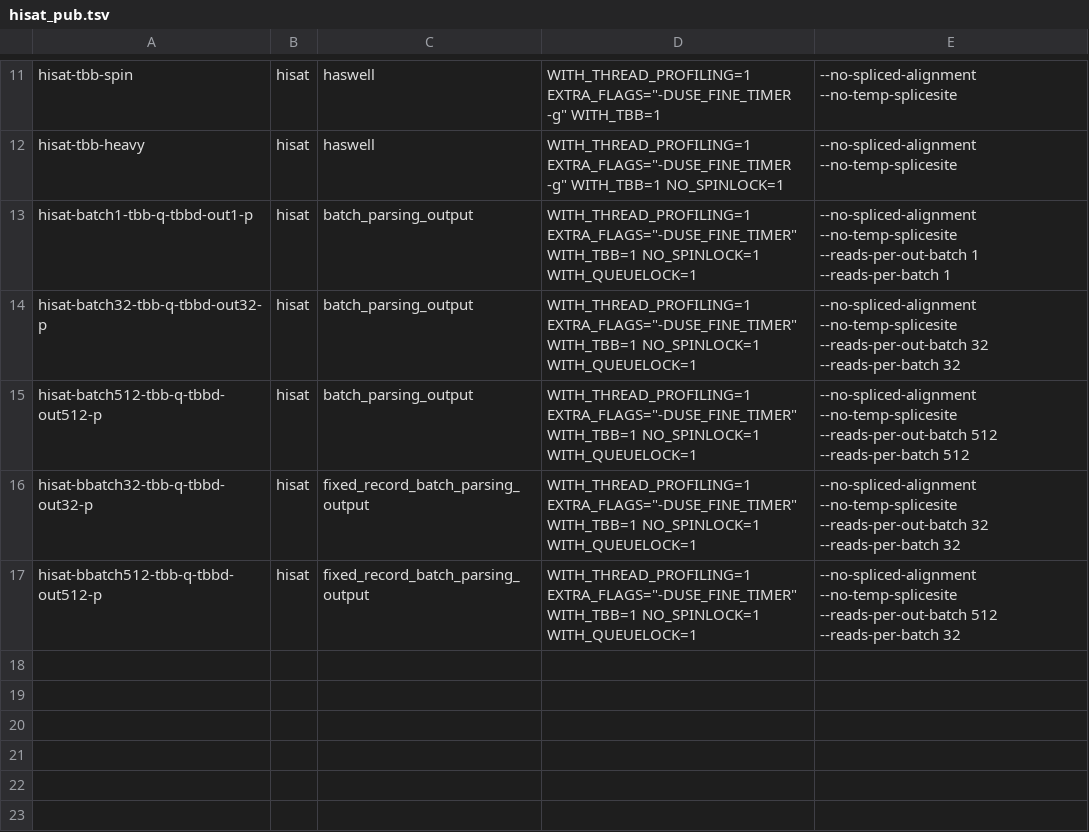
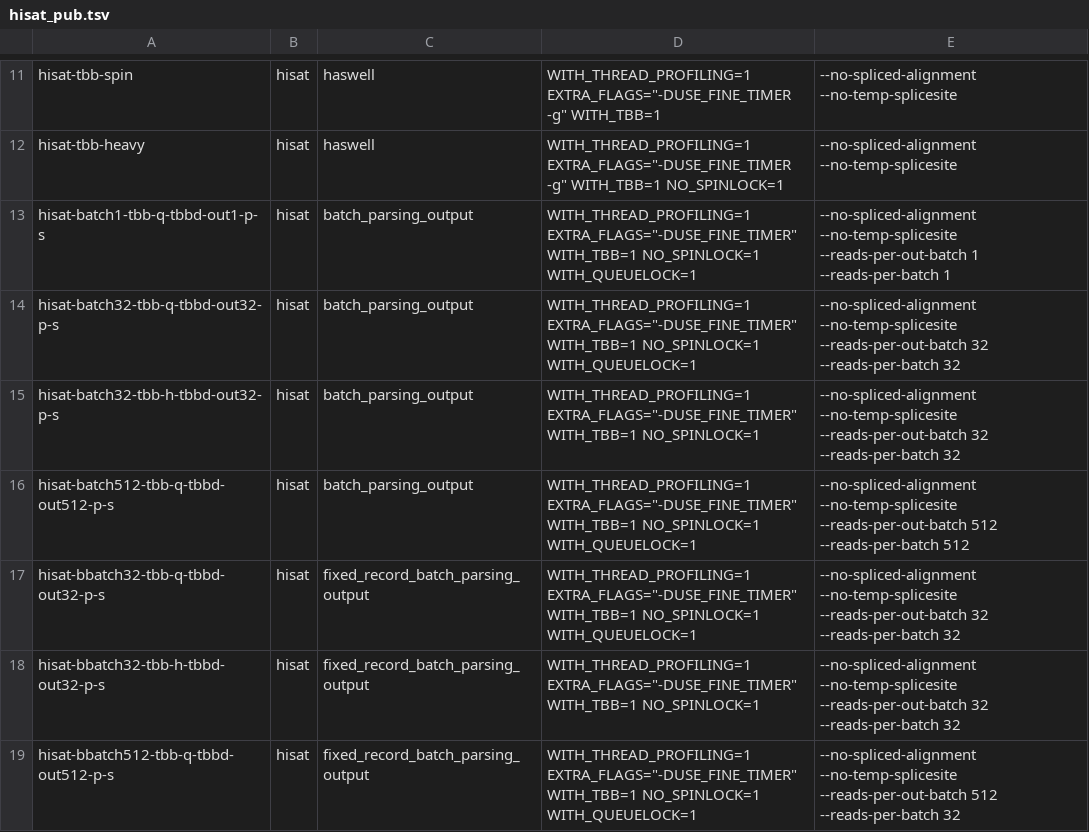
Before and after one commit to BenLangmead/bowtie-scaling, a TSV file: thread_scaling/scripts/experiments/hisat_pub.tsv (was thread_scaling/scripts/experiments/stampede_knl/hisat_pub.tsv), drawn as a sheet; only a part is shown, gaps mark what is left out.

Commit message:
moved config TSVs since they are generic; MT and MP thread series are now equal

```diff
--- a/thread_scaling/scripts/experiments/stampede_knl/hisat_pub.tsv
+++ b/thread_scaling/scripts/experiments/hisat_pub.tsv
@@ -12,6 +12,8 @@ hisat-tbb-spin	hisat	haswell	WITH_THREAD_PROFILING=1 EXTRA_FLAGS="-DUSE_FINE_TIM
 hisat-tbb-heavy	hisat	haswell	WITH_THREAD_PROFILING=1 EXTRA_FLAGS="-DUSE_FINE_TIMER -g" WITH_TBB=1 NO_SPINLOCK=1	--no-spliced-alignment --no-temp-splicesite
-hisat-batch1-tbb-q-tbbd-out1-p	hisat	batch_parsing_output	WITH_THREAD_PROFILING=1 EXTRA_FLAGS="-DUSE_FINE_TIMER" WITH_TBB=1 NO_SPINLOCK=1 WITH_QUEUELOCK=1	--no-spliced-alignment --no-temp-splicesite --reads-per-out-batch 1 --reads-per-batch 1
-hisat-batch32-tbb-q-tbbd-out32-p	hisat	batch_parsing_output	WITH_THREAD_PROFILING=1 EXTRA_FLAGS="-DUSE_FINE_TIMER" WITH_TBB=1 NO_SPINLOCK=1 WITH_QUEUELOCK=1	--no-spliced-alignment --no-temp-splicesite --reads-per-out-batch 32 --reads-per-batch 32
-hisat-batch512-tbb-q-tbbd-out512-p	hisat	batch_parsing_output	WITH_THREAD_PROFILING=1 EXTRA_FLAGS="-DUSE_FINE_TIMER" WITH_TBB=1 NO_SPINLOCK=1 WITH_QUEUELOCK=1	--no-spliced-alignment --no-temp-splicesite --reads-per-out-batch 512 --reads-per-batch 512
-hisat-bbatch32-tbb-q-tbbd-out32-p	hisat	fixed_record_batch_parsing_output	WITH_THREAD_PROFILING=1 EXTRA_FLAGS="-DUSE_FINE_TIMER" WITH_TBB=1 NO_SPINLOCK=1 WITH_QUEUELOCK=1	--no-spliced-alignment --no-temp-splicesite --reads-per-out-batch 32 --reads-per-batch 32
-hisat-bbatch512-tbb-q-tbbd-out512-p	hisat	fixed_record_batch_parsing_output	WITH_THREAD_PROFILING=1 EXTRA_FLAGS="-DUSE_FINE_TIMER" WITH_TBB=1 NO_SPINLOCK=1 WITH_QUEUELOCK=1	--no-spliced-alignment --no-temp-splicesite --reads-per-out-batch 512 --reads-per-batch 32
+hisat-batch1-tbb-q-tbbd-out1-p-s	hisat	batch_parsing_output	WITH_THREAD_PROFILING=1 EXTRA_FLAGS="-DUSE_FINE_TIMER" WITH_TBB=1 NO_SPINLOCK=1 WITH_QUEUELOCK=1	--no-spliced-alignment --no-temp-splicesite --reads-per-out-batch 1 --reads-per-batch 1
+hisat-batch32-tbb-q-tbbd-out32-p-s	hisat	batch_parsing_output	WITH_THREAD_PROFILING=1 EXTRA_FLAGS="-DUSE_FINE_TIMER" WITH_TBB=1 NO_SPINLOCK=1 WITH_QUEUELOCK=1	--no-spliced-alignment --no-temp-splicesite --reads-per-out-batch 32 --reads-per-batch 32
+hisat-batch32-tbb-h-tbbd-out32-p-s	hisat	batch_parsing_output	WITH_THREAD_PROFILING=1 EXTRA_FLAGS="-DUSE_FINE_TIMER" WITH_TBB=1 NO_SPINLOCK=1	--no-spliced-alignment --no-temp-splicesite --reads-per-out-batch 32 --reads-per-batch 32
+hisat-batch512-tbb-q-tbbd-out512-p-s	hisat	batch_parsing_output	WITH_THREAD_PROFILING=1 EXTRA_FLAGS="-DUSE_FINE_TIMER" WITH_TBB=1 NO_SPINLOCK=1 WITH_QUEUELOCK=1	--no-spliced-alignment --no-temp-splicesite --reads-per-out-batch 512 --reads-per-batch 512
+hisat-bbatch32-tbb-q-tbbd-out32-p-s	hisat	fixed_record_batch_parsing_output	WITH_THREAD_PROFILING=1 EXTRA_FLAGS="-DUSE_FINE_TIMER" WITH_TBB=1 NO_SPINLOCK=1 WITH_QUEUELOCK=1	--no-spliced-alignment --no-temp-splicesite --reads-per-out-batch 32 --reads-per-batch 32
+hisat-bbatch32-tbb-h-tbbd-out32-p-s	hisat	fixed_record_batch_parsing_output	WITH_THREAD_PROFILING=1 EXTRA_FLAGS="-DUSE_FINE_TIMER" WITH_TBB=1 NO_SPINLOCK=1	--no-spliced-alignment --no-temp-splicesite --reads-per-out-batch 32 --reads-per-batch 32
+hisat-bbatch512-tbb-q-tbbd-out512-p-s	hisat	fixed_record_batch_parsing_output	WITH_THREAD_PROFILING=1 EXTRA_FLAGS="-DUSE_FINE_TIMER" WITH_TBB=1 NO_SPINLOCK=1 WITH_QUEUELOCK=1	--no-spliced-alignment --no-temp-splicesite --reads-per-out-batch 512 --reads-per-batch 32
```
Also changed, not shown: thread_scaling/scripts/experiments/bt2_pub.tsv, 19 other files.
